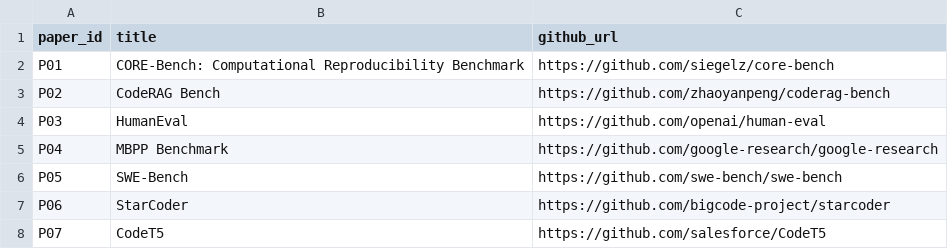
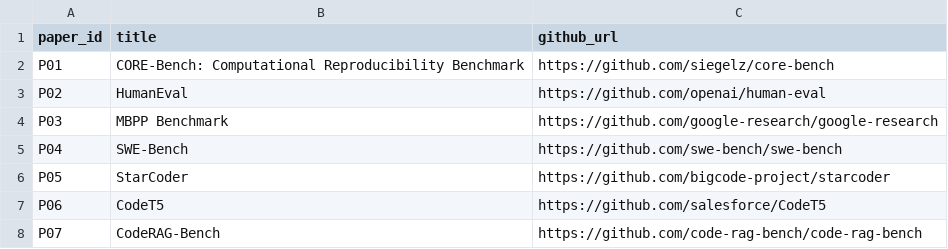
Before and after one commit to emmanuelayanful/ReProCode, a CSV file: data/papers_list.csv, drawn as a sheet.

```diff
--- a/data/papers_list.csv
+++ b/data/papers_list.csv
@@ -2,7 +2,7 @@ paper_id,title,github_url
 P01,CORE-Bench: Computational Reproducibility Benchmark,https://github.com/siegelz/core-bench
-P02,CodeRAG Bench,https://github.com/zhaoyanpeng/coderag-bench
-P03,HumanEval,https://github.com/openai/human-eval
-P04,MBPP Benchmark,https://github.com/google-research/google-research
-P05,SWE-Bench,https://github.com/swe-bench/swe-bench
-P06,StarCoder,https://github.com/bigcode-project/starcoder
-P07,CodeT5,https://github.com/salesforce/CodeT5
+P02,HumanEval,https://github.com/openai/human-eval
+P03,MBPP Benchmark,https://github.com/google-research/google-research
+P04,SWE-Bench,https://github.com/swe-bench/swe-bench
+P05,StarCoder,https://github.com/bigcode-project/starcoder
+P06,CodeT5,https://github.com/salesforce/CodeT5
+P07,CodeRAG-Bench,https://github.com/code-rag-bench/code-rag-bench
```
Also changed, not shown: 2 other files.
